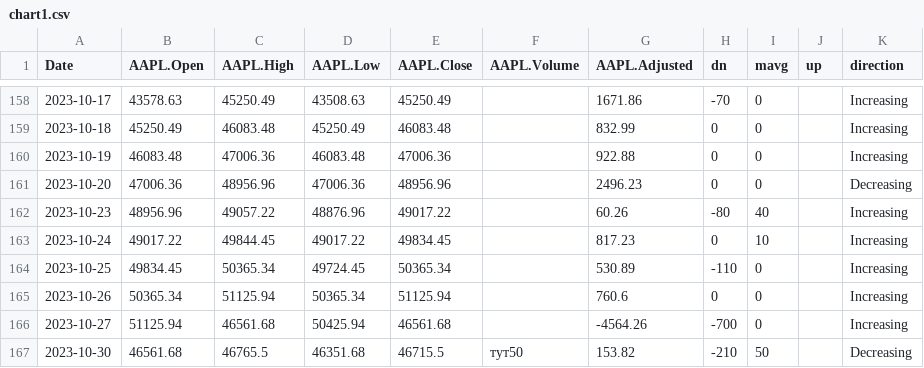
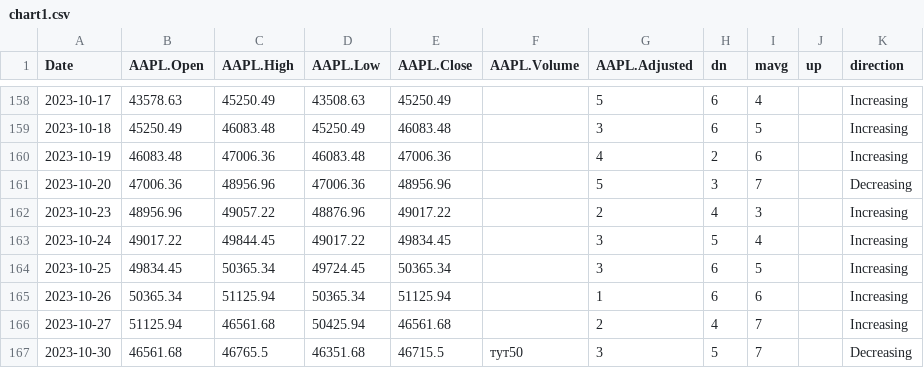
Before and after one commit to Vadyaki/Japanese_candles, a CSV file: chart1.csv, drawn as a sheet; only a part is shown, gaps mark what is left out; the diff covers the shown part only.

```diff
--- a/chart1.csv
+++ b/chart1.csv
@@ -158,10 +158,10 @@ Date	AAPL.Open	AAPL.High	AAPL.Low	AAPL.Close	AAPL.Volume	AAPL.Adjusted	dn	mavg	u
-2023-10-17	43578.63	45250.49	43508.63	45250.49		1671.86	-70	0		Increasing
-2023-10-18	45250.49	46083.48	45250.49	46083.48		832.99	0	0		Increasing
-2023-10-19	46083.48	47006.36	46083.48	47006.36		922.88	0	0		Increasing
-2023-10-20	47006.36	48956.96	47006.36	48956.96		2496.23	0	0		Decreasing
-2023-10-23	48956.96	49057.22	48876.96	49017.22		60.26	-80	40		Increasing
-2023-10-24	49017.22	49844.45	49017.22	49834.45		817.23	0	10		Increasing
-2023-10-25	49834.45	50365.34	49724.45	50365.34		530.89	-110	0		Increasing
-2023-10-26	50365.34	51125.94	50365.34	51125.94		760.6	0	0		Increasing
-2023-10-27	51125.94	46561.68	50425.94	46561.68		-4564.26	-700	0		Increasing
-2023-10-30	46561.68	46765.5	46351.68	46715.5	тут50	153.82	-210	50		Decreasing
+2023-10-17	43578.63	45250.49	43508.63	45250.49		5	6	4		Increasing
+2023-10-18	45250.49	46083.48	45250.49	46083.48		3	6	5		Increasing
+2023-10-19	46083.48	47006.36	46083.48	47006.36		4	2	6		Increasing
+2023-10-20	47006.36	48956.96	47006.36	48956.96		5	3	7		Decreasing
+2023-10-23	48956.96	49057.22	48876.96	49017.22		2	4	3		Increasing
+2023-10-24	49017.22	49844.45	49017.22	49834.45		3	5	4		Increasing
+2023-10-25	49834.45	50365.34	49724.45	50365.34		3	6	5		Increasing
+2023-10-26	50365.34	51125.94	50365.34	51125.94		1	6	6		Increasing
+2023-10-27	51125.94	46561.68	50425.94	46561.68		2	4	7		Increasing
+2023-10-30	46561.68	46765.5	46351.68	46715.5	тут50	3	5	7		Decreasing
```
Also changed, not shown: 163 edited cells elsewhere in this file.
